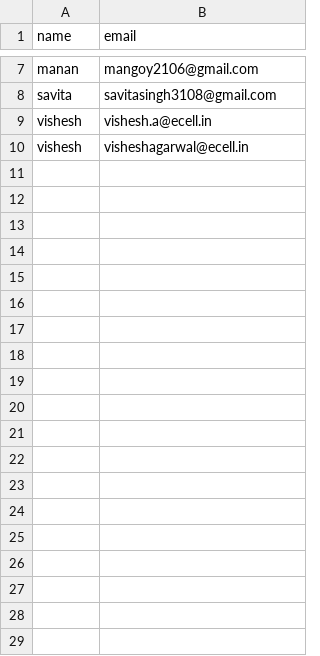
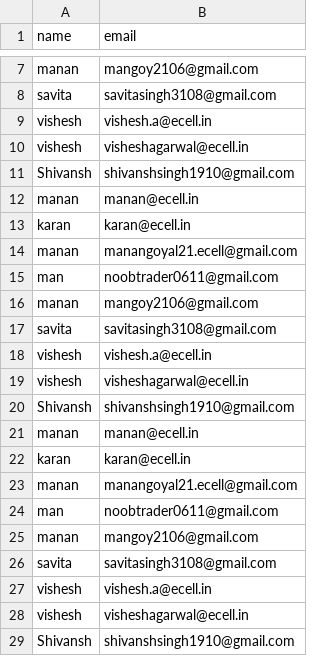
Before and after one commit to Shivansh1910/ds, a CSV file: test.csv, drawn as a sheet; only a part is shown, gaps mark what is left out; the diff covers the shown part only.

```diff
--- a/test.csv
+++ b/test.csv
@@ -10 +10,20 @@ vishesh, vishesh.a@ecell.in
 vishesh, visheshagarwal@ecell.in
+Shivansh,shivanshsingh1910@gmail.com
+manan, manan@ecell.in
+karan, karan@ecell.in
+manan, manangoyal21.ecell@gmail.com
+man, noobtrader0611@gmail.com
+manan, mangoy2106@gmail.com
+savita, savitasingh3108@gmail.com
+vishesh, vishesh.a@ecell.in
+vishesh, visheshagarwal@ecell.in
+Shivansh,shivanshsingh1910@gmail.com
+manan, manan@ecell.in
+karan, karan@ecell.in
+manan, manangoyal21.ecell@gmail.com
+man, noobtrader0611@gmail.com
+manan, mangoy2106@gmail.com
+savita, savitasingh3108@gmail.com
+vishesh, vishesh.a@ecell.in
+vishesh, visheshagarwal@ecell.in
+Shivansh,shivanshsingh1910@gmail.com
```
Also changed, not shown: 44 added rows elsewhere in this file.
